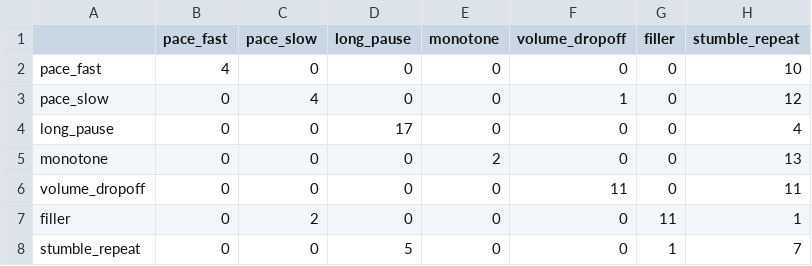
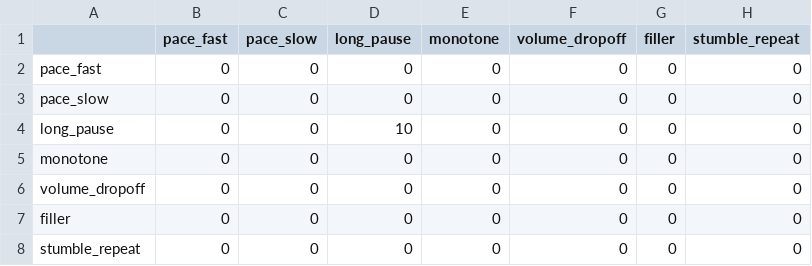
Before and after one commit to srishtipandey1/speechlens, a CSV file: eval/results/detection_confusion_realistic_paired.csv, drawn as a sheet.

```diff
--- a/eval/results/detection_confusion_realistic_paired.csv
+++ b/eval/results/detection_confusion_realistic_paired.csv
@@ -1,8 +1,8 @@
 ,pace_fast,pace_slow,long_pause,monotone,volume_dropoff,filler,stumble_repeat
-pace_fast,4,0,0,0,0,0,10
-pace_slow,0,4,0,0,1,0,12
-long_pause,0,0,17,0,0,0,4
-monotone,0,0,0,2,0,0,13
-volume_dropoff,0,0,0,0,11,0,11
-filler,0,2,0,0,0,11,1
-stumble_repeat,0,0,5,0,0,1,7
+pace_fast,0,0,0,0,0,0,0
+pace_slow,0,0,0,0,0,0,0
+long_pause,0,0,10,0,0,0,0
+monotone,0,0,0,0,0,0,0
+volume_dropoff,0,0,0,0,0,0,0
+filler,0,0,0,0,0,0,0
+stumble_repeat,0,0,0,0,0,0,0
```
Also changed, not shown: eval/results/detection_control_false_positives.csv, eval/results/detection_ideal_score_distributions.csv, 14 other files.
